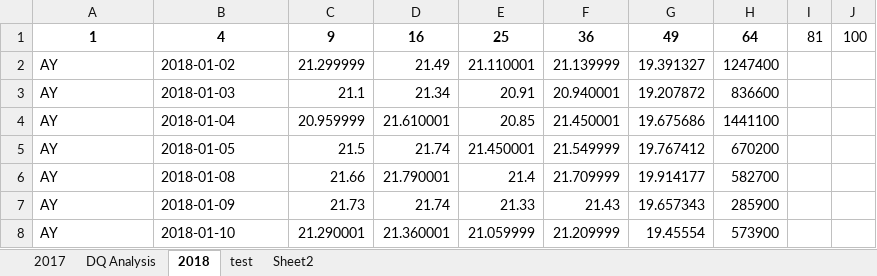
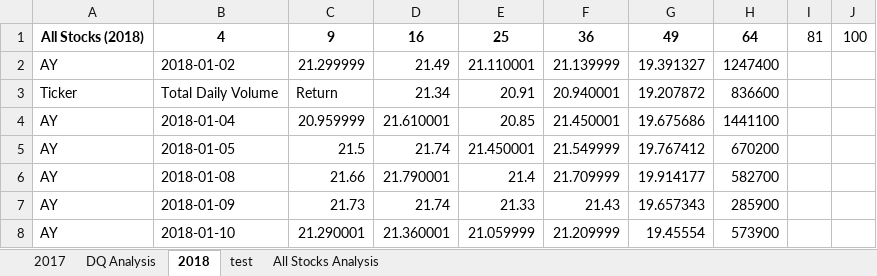
Before and after one commit to Maria-cheema/stocks-analysis, an Excel workbook: green_stocks.xlsm, sheet 2018, drawn as a sheet; only a part is shown; values as stored, in another font and other column widths than the file's, no borders; the diff names each change by its address in the sheet, - before the commit and + after, or states it on an @@ line.

```diff
--- a/green_stocks.xlsm (sheet 2018)
+++ b/green_stocks.xlsm (sheet 2018)
-sheet tab: Sheet2
+sheet tab: All Stocks Analysis
-A1: 1
+A1: All Stocks (2018)
-A3: AY
+A3: Ticker
-B3: 2018-01-03
+B3: Total Daily Volume
-C3: 21.1
+C3: Return
```
Also changed, not shown: sheet All Stocks Analysis, sheet DQ Analysis, charts or pictures.
